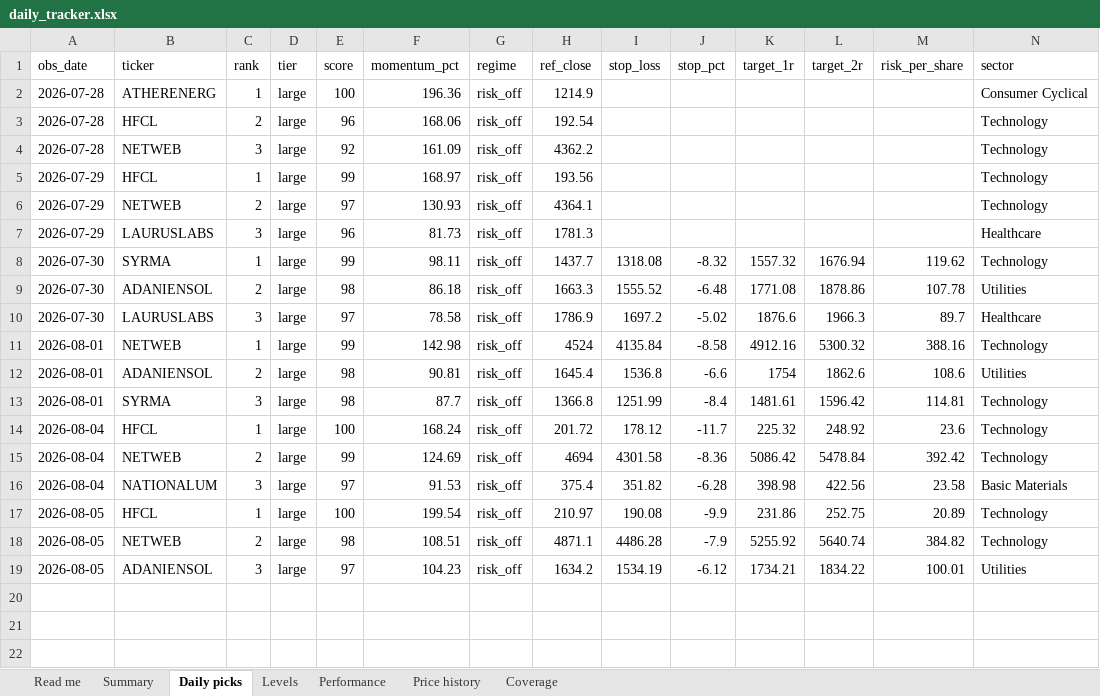
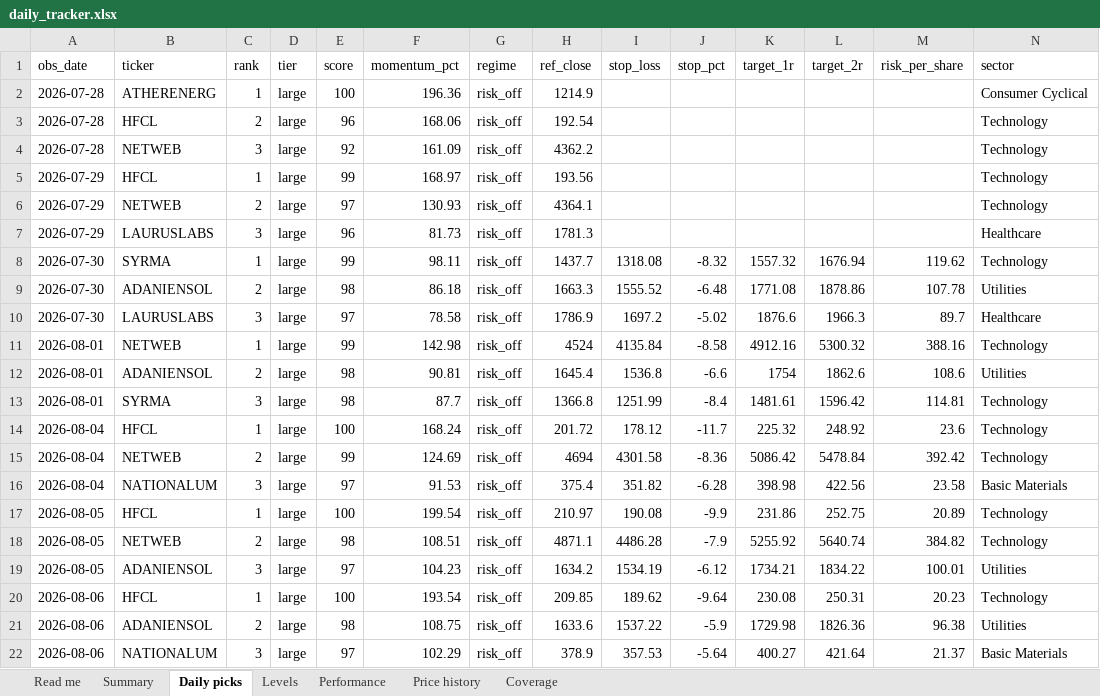
Before and after one commit to compukidsdgp-creator/Swing-trading, an Excel workbook: reports/daily_tracker.xlsx, sheet Daily picks, drawn as a sheet; only a part is shown; values as stored, in another font and other column widths than the file's, no borders; rows hold the shown columns only; the diff names each change by its address in the sheet, - before the commit and + after, or states it on an @@ line.

```diff
--- a/reports/daily_tracker.xlsx (sheet Daily picks)
+++ b/reports/daily_tracker.xlsx (sheet Daily picks)
+row 20: 2026-08-06 | HFCL | 1 | large | 100 | 193.54 | risk_off | 209.85 | 189.62 | -9.64 | 230.08 | 250.31 | 20.23 | Technology
+row 21: 2026-08-06 | ADANIENSOL | 2 | large | 98 | 108.75 | risk_off | 1633.6 | 1537.22 | -5.9 | 1729.98 | 1826.36 | 96.38 | Utilities
+row 22: 2026-08-06 | NATIONALUM | 3 | large | 97 | 102.29 | risk_off | 378.9 | 357.53 | -5.64 | 400.27 | 421.64 | 21.37 | Basic Materials
```
Also changed, not shown: sheet Performance, sheet Price history, sheet Levels, sheet Summary, sheet Coverage, sheet Read me, 6 other files.
